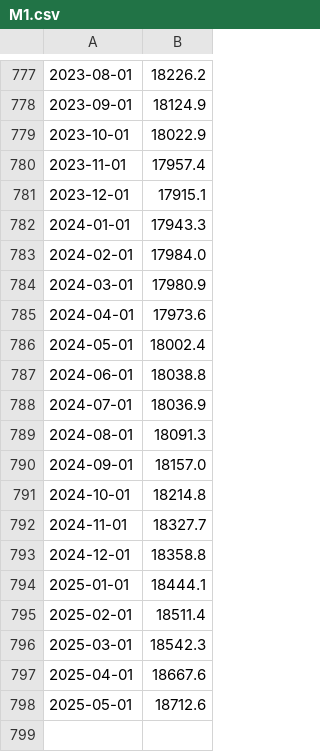
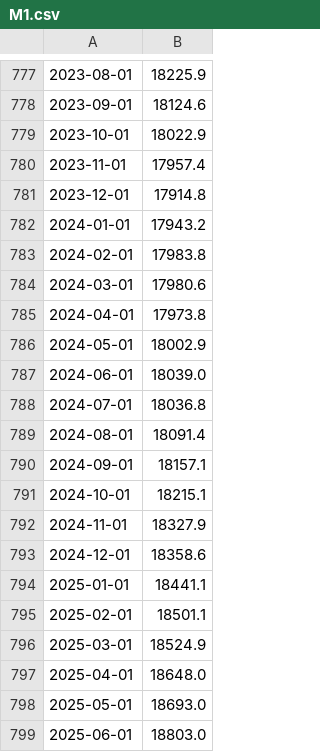
Before and after one commit to Nakash-Ali/finance-and-econ, a CSV file: data/M1.csv, drawn as a sheet; only a part is shown, gaps mark what is left out; the diff covers the shown part only.

```diff
--- a/data/M1.csv
+++ b/data/M1.csv
@@ -777,22 +777,23 @@
-2023-08-01,18226.2
-2023-09-01,18124.9
+2023-08-01,18225.9
+2023-09-01,18124.6
 2023-10-01,18022.9
 2023-11-01,17957.4
-2023-12-01,17915.1
-2024-01-01,17943.3
-2024-02-01,17984.0
-2024-03-01,17980.9
-2024-04-01,17973.6
-2024-05-01,18002.4
-2024-06-01,18038.8
-2024-07-01,18036.9
-2024-08-01,18091.3
-2024-09-01,18157.0
-2024-10-01,18214.8
-2024-11-01,18327.7
-2024-12-01,18358.8
-2025-01-01,18444.1
-2025-02-01,18511.4
-2025-03-01,18542.3
-2025-04-01,18667.6
-2025-05-01,18712.6
+2023-12-01,17914.8
+2024-01-01,17943.2
+2024-02-01,17983.8
+2024-03-01,17980.6
+2024-04-01,17973.8
+2024-05-01,18002.9
+2024-06-01,18039.0
+2024-07-01,18036.8
+2024-08-01,18091.4
+2024-09-01,18157.1
+2024-10-01,18215.1
+2024-11-01,18327.9
+2024-12-01,18358.6
+2025-01-01,18441.1
+2025-02-01,18501.1
+2025-03-01,18524.9
+2025-04-01,18648.0
+2025-05-01,18693.0
+2025-06-01,18803.0
```
Also changed, not shown: 28 edited cells elsewhere in this file, data/M0.csv, data/M2.csv, 14 other files.
